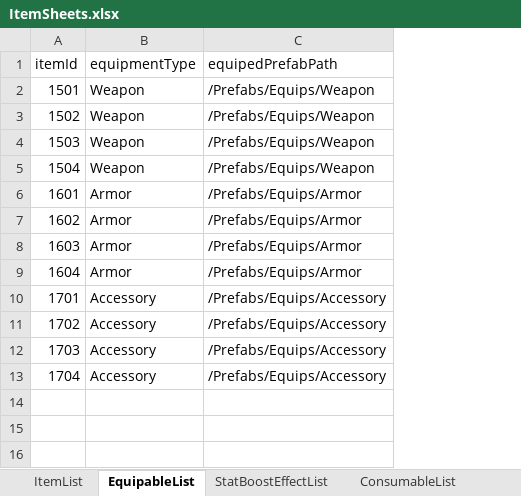
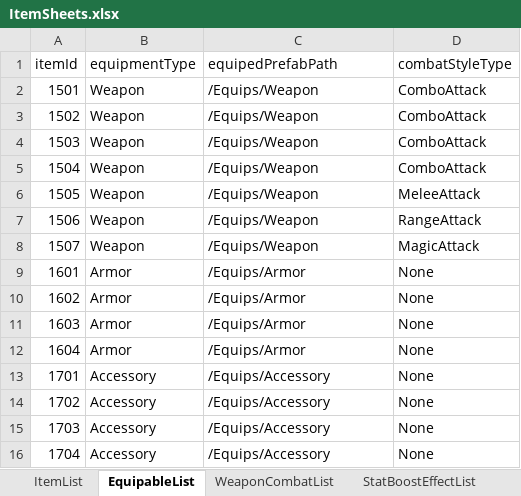
Before and after one commit to udiladido/3D_TEAM12, an Excel workbook: Assets/Resources/Excels/ItemSheets.xlsx, sheet EquipableList, drawn as a sheet; values as stored, in another font and other column widths than the file's, no borders; addresses are those after the commit; the diff names each change by its address in the sheet, - before the commit and + after, or states it on an @@ line.

```diff
--- a/Assets/Resources/Excels/ItemSheets.xlsx (sheet EquipableList)
+++ b/Assets/Resources/Excels/ItemSheets.xlsx (sheet EquipableList)
+sheet tab: WeaponCombatList
+column D (combatStyleType), rows 2-5: all ComboAttack; rows 9-16: all None
-C2:C5 (equipedPrefabPath): /Prefabs/Equips/Weapon
+C2:C5 (equipedPrefabPath): /Equips/Weapon
+row 6: 1505 | Weapon | /Equips/Weapon | MeleeAttack
+row 7: 1506 | Weapon | /Equips/Weapon | RangeAttack
+row 8: 1507 | Weapon | /Equips/Weapon | MagicAttack
-C9:C12 (equipedPrefabPath): /Prefabs/Equips/Armor
+C9:C12 (equipedPrefabPath): /Equips/Armor
-C13:C16 (equipedPrefabPath): /Prefabs/Equips/Accessory
+C13:C16 (equipedPrefabPath): /Equips/Accessory
```
Also changed, not shown: sheet ItemList, sheet StatBoostEffectList, 28 other files.
